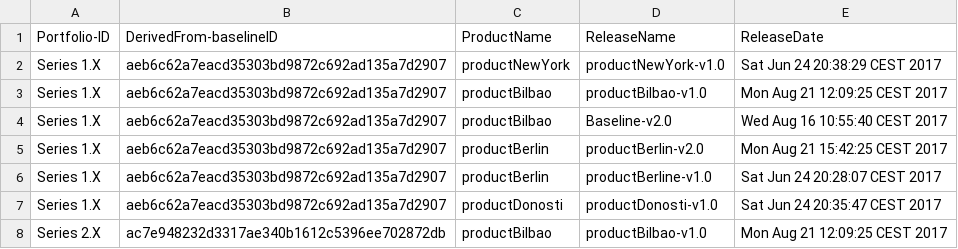
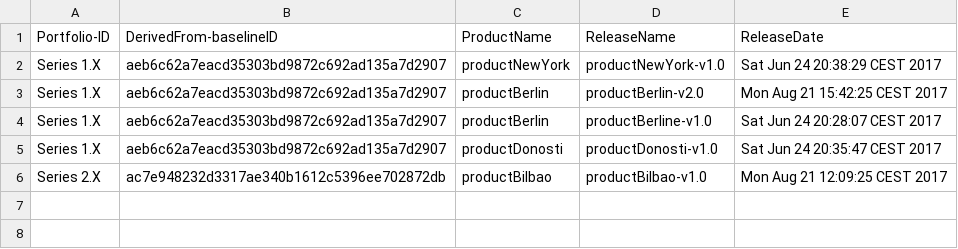
Before and after one commit to onekin/Git2SPLdb, a CSV file: src/main/resources/spl-data/portfolios.csv, drawn as a sheet.

Commit message:
Fixed issue with product mining from baseline releases

```diff
--- a/src/main/resources/spl-data/portfolios.csv
+++ b/src/main/resources/spl-data/portfolios.csv
@@ -2,4 +2,2 @@ Portfolio-ID,DerivedFrom-baselineID,ProductName,ReleaseName,ReleaseDate
 Series 1.X,aeb6c62a7eacd35303bd9872c692ad135a7d2907,productNewYork,productNewYork-v1.0,Sat Jun 24 20:38:29 CEST 2017
-Series 1.X,aeb6c62a7eacd35303bd9872c692ad135a7d2907,productBilbao,productBilbao-v1.0,Mon Aug 21 12:09:25 CEST 2017
-Series 1.X,aeb6c62a7eacd35303bd9872c692ad135a7d2907,productBilbao,Baseline-v2.0,Wed Aug 16 10:55:40 CEST 2017
 Series 1.X,aeb6c62a7eacd35303bd9872c692ad135a7d2907,productBerlin,productBerlin-v2.0,Mon Aug 21 15:42:25 CEST 2017
```
Also changed, not shown: 14 other files.
